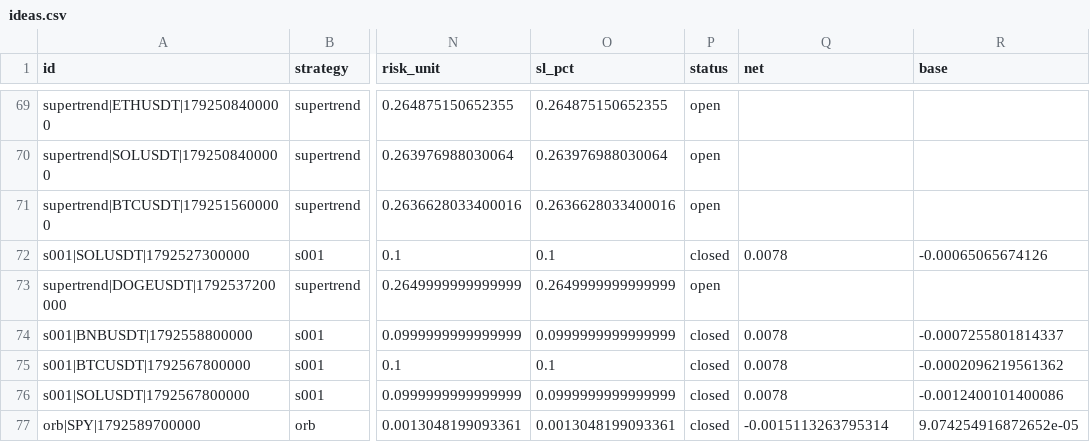
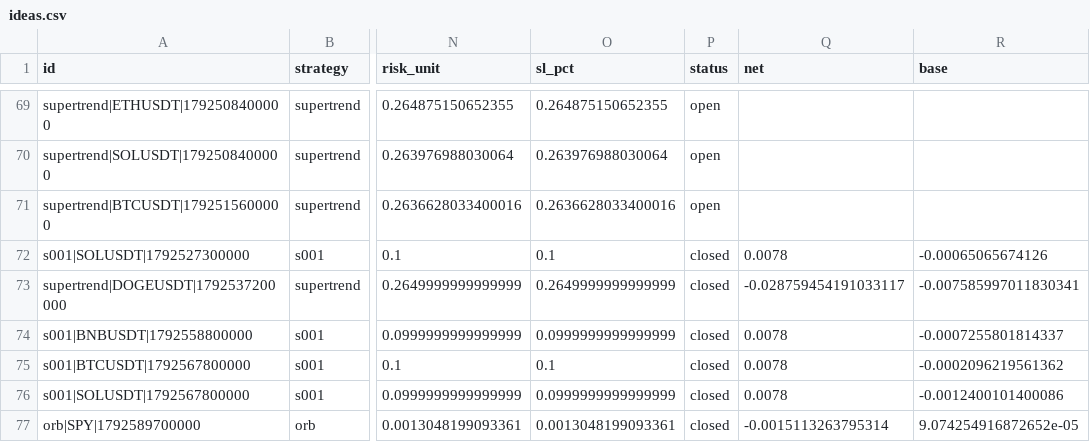
Before and after one commit to ljmacdonald/mempool-omega, a CSV file: state/lab/ideas.csv, drawn as a sheet; only a part is shown, gaps mark what is left out; the diff names each change by its address in the sheet, - before the commit and + after, or states it on an @@ line.

```diff
--- a/state/lab/ideas.csv
+++ b/state/lab/ideas.csv
-P73 (status): open
+P73 (status): closed
-Q73 (net): (empty)
+Q73 (net): -0.028759454191033117
-R73 (base): (empty)
+R73 (base): -0.007585997011830341
```
Also changed, not shown: 1 other file.
